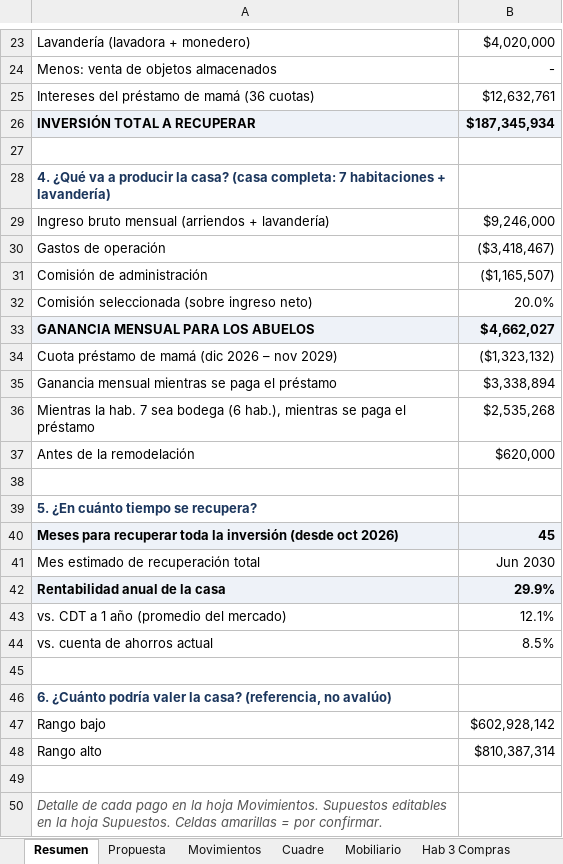
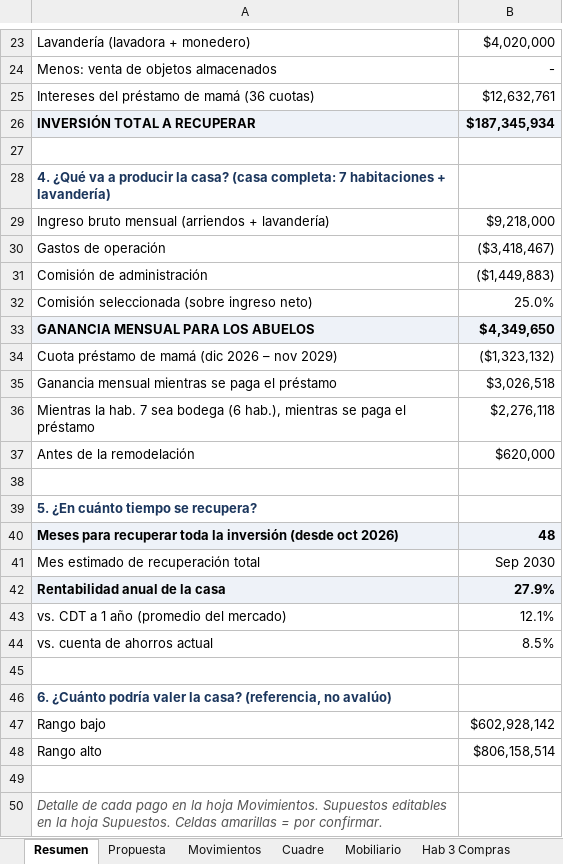
Before and after one commit to FelipeFQ/proyecto-de-vida, an Excel workbook: finanzas/clarita/Rendicion_Cuentas_La_Clarita.xlsx, sheet Resumen, drawn as a sheet; only a part is shown, gaps mark what is left out; values as stored, in another font and other column widths than the file's, no borders; the diff names each change by its address in the sheet, - before the commit and + after, or states it on an @@ line.

```diff
--- a/finanzas/clarita/Rendicion_Cuentas_La_Clarita.xlsx (sheet Resumen)
+++ b/finanzas/clarita/Rendicion_Cuentas_La_Clarita.xlsx (sheet Resumen)
-B29: $9,246,000
+B29: $9,218,000
-B31: ($1,165,507)
+B31: ($1,449,883)
-B32: 20.0%
+B32: 25.0%
-B33: $4,662,027
+B33: $4,349,650
-B35: $3,338,894
+B35: $3,026,518
-B36: $2,535,268
+B36: $2,276,118
-B40: 45
+B40: 48
-B41: Jun 2030
+B41: Sep 2030
-B42: 29.9%
+B42: 27.9%
-B48: $810,387,314
+B48: $806,158,514
```
Also changed, not shown: sheet Flujo Proyectado, sheet Escenarios, sheet Registro Mensual, sheet Comparación, sheet Valoración, sheet Propuesta, 3 more sheets, formulas that keep their value, 1 other file.
